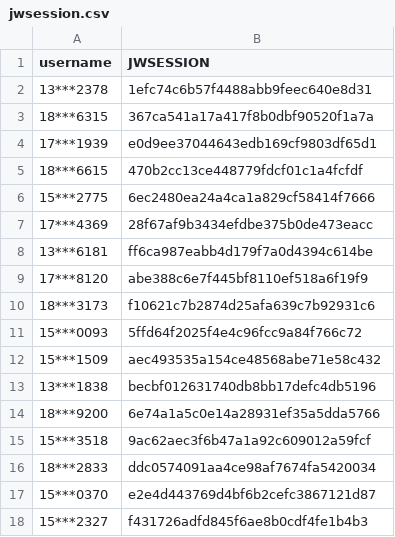
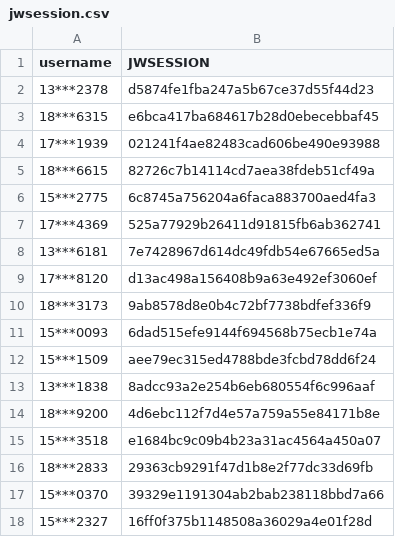
Before and after one commit to wangyuxiang123/XPUWeeklypunch, a CSV file: jwsession.csv, drawn as a sheet.

Commit message:
update

```diff
--- a/jwsession.csv
+++ b/jwsession.csv
@@ -1,18 +1,18 @@
 username,JWSESSION
-13***2378,1efc74c6b57f4488abb9feec640e8d31
-18***6315,367ca541a17a417f8b0dbf90520f1a7a
-17***1939,e0d9ee37044643edb169cf9803df65d1
-18***6615,470b2cc13ce448779fdcf01c1a4fcfdf
-15***2775,6ec2480ea24a4ca1a829cf58414f7666
-17***4369,28f67af9b3434efdbe375b0de473eacc
-13***6181,ff6ca987eabb4d179f7a0d4394c614be
-17***8120,abe388c6e7f445bf8110ef518a6f19f9
-18***3173,f10621c7b2874d25afa639c7b92931c6
-15***0093,5ffd64f2025f4e4c96fcc9a84f766c72
-15***1509,aec493535a154ce48568abe71e58c432
-13***1838,becbf012631740db8bb17defc4db5196
-18***9200,6e74a1a5c0e14a28931ef35a5dda5766
-15***3518,9ac62aec3f6b47a1a92c609012a59fcf
-18***2833,ddc0574091aa4ce98af7674fa5420034
-15***0370,e2e4d443769d4bf6b2cefc3867121d87
-15***2327,f431726adfd845f6ae8b0cdf4fe1b4b3
+13***2378,d5874fe1fba247a5b67ce37d55f44d23
+18***6315,e6bca417ba684617b28d0ebecebbaf45
+17***1939,021241f4ae82483cad606be490e93988
+18***6615,82726c7b14114cd7aea38fdeb51cf49a
+15***2775,6c8745a756204a6faca883700aed4fa3
+17***4369,525a77929b26411d91815fb6ab362741
+13***6181,7e7428967d614dc49fdb54e67665ed5a
+17***8120,d13ac498a156408b9a63e492ef3060ef
+18***3173,9ab8578d8e0b4c72bf7738bdfef336f9
+15***0093,6dad515efe9144f694568b75ecb1e74a
+15***1509,aee79ec315ed4788bde3fcbd78dd6f24
+13***1838,8adcc93a2e254b6eb680554f6c996aaf
+18***9200,4d6ebc112f7d4e57a759a55e84171b8e
+15***3518,e1684bc9c09b4b23a31ac4564a450a07
+18***2833,29363cb9291f47d1b8e2f77dc33d69fb
+15***0370,39329e1191304ab2bab238118bbd7a66
+15***2327,16ff0f375b1148508a36029a4e01f28d
```
